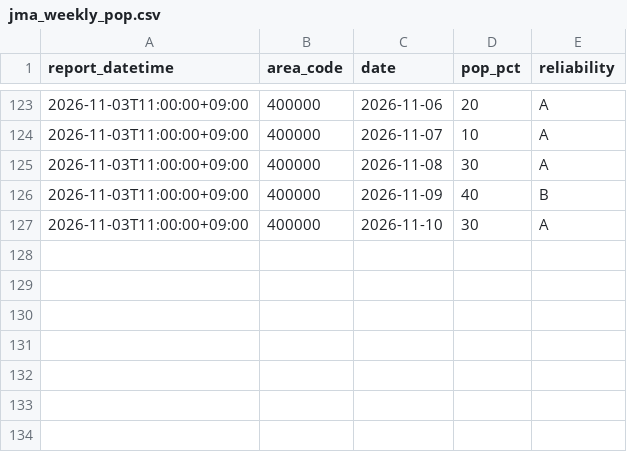
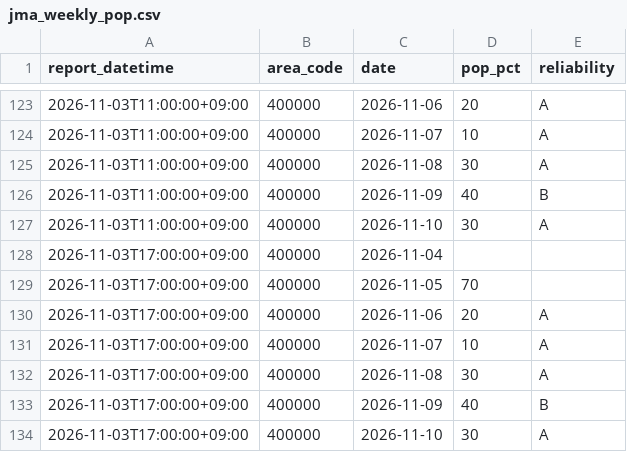
Before and after one commit to yohei-washizaki/fukuoka-dam-outlook, a CSV file: data/normalized/jma_weekly_pop.csv, drawn as a sheet; only a part is shown, gaps mark what is left out; the diff names each change by its address in the sheet, - before the commit and + after, or states it on an @@ line.

```diff
--- a/data/normalized/jma_weekly_pop.csv
+++ b/data/normalized/jma_weekly_pop.csv
+row 128: 2026-11-03T17:00:00+09:00 | 400000 | 2026-11-04
+row 129: 2026-11-03T17:00:00+09:00 | 400000 | 2026-11-05 | 70
+row 130: 2026-11-03T17:00:00+09:00 | 400000 | 2026-11-06 | 20 | A
+row 131: 2026-11-03T17:00:00+09:00 | 400000 | 2026-11-07 | 10 | A
+row 132: 2026-11-03T17:00:00+09:00 | 400000 | 2026-11-08 | 30 | A
+row 133: 2026-11-03T17:00:00+09:00 | 400000 | 2026-11-09 | 40 | B
+row 134: 2026-11-03T17:00:00+09:00 | 400000 | 2026-11-10 | 30 | A
```
Also changed, not shown: data/normalized/jma_weekly_precip_normal.csv.
